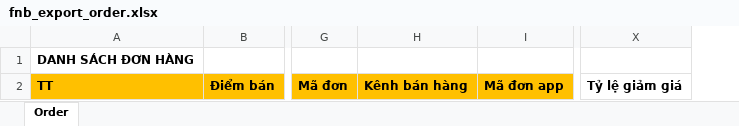
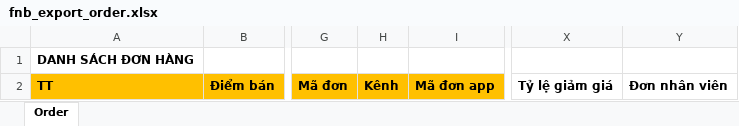
Before and after one commit to szen7dev/trixgo-cbs-micro, an Excel workbook: files/templates/excels/fnb_export_order.xlsx, sheet Order, drawn as a sheet; only a part is shown, gaps mark what is left out; values as stored, in another font and other column widths than the file's, no borders; removed rows and columns are numbered as before the commit, all else as after; the diff names each change by its address in the sheet, - before the commit and + after, or states it on an @@ line.

```diff
--- a/files/templates/excels/fnb_export_order.xlsx (sheet Order)
+++ b/files/templates/excels/fnb_export_order.xlsx (sheet Order)
-column H, row 2: Kênh bán hàng
+column H, row 2: Kênh
+column Y, row 2: Đơn nhân viên
```
Also changed, not shown: 1 other file.
